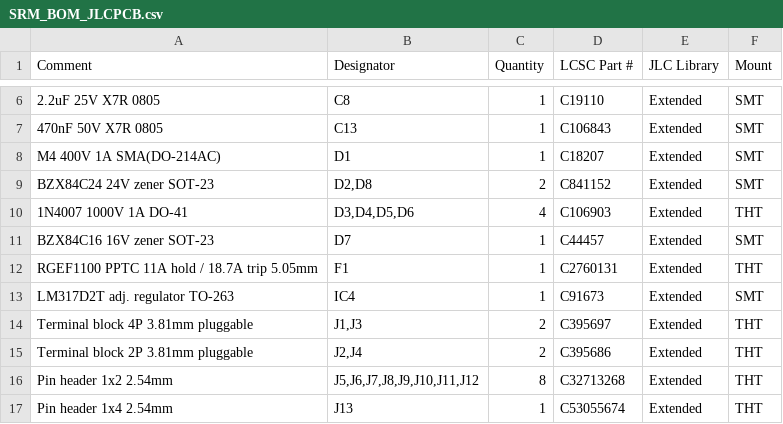
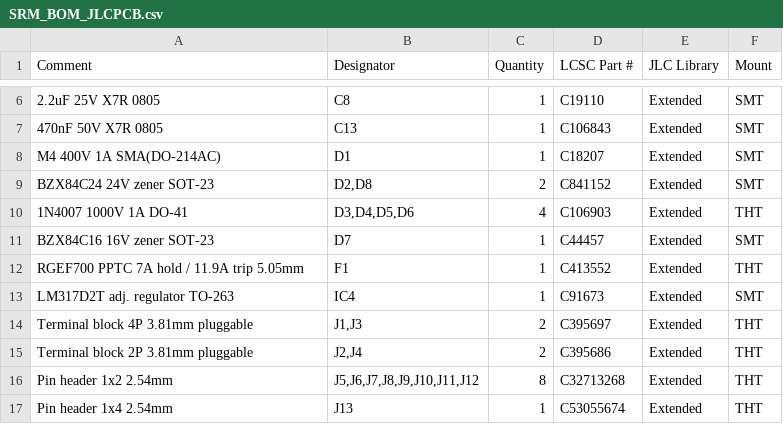
Before and after one commit to Landsi/SRM-controller, a CSV file: Hardware/JLCPCB/SRM_BOM_JLCPCB.csv, drawn as a sheet; only a part is shown, gaps mark what is left out.

```diff
--- a/Hardware/JLCPCB/SRM_BOM_JLCPCB.csv
+++ b/Hardware/JLCPCB/SRM_BOM_JLCPCB.csv
@@ -11,3 +11,3 @@ BZX84C24 24V zener SOT-23,"D2,D8",2,C841152,Extended,SMT
 BZX84C16 16V zener SOT-23,D7,1,C44457,Extended,SMT
-RGEF1100 PPTC 11A hold / 18.7A trip 5.05mm,F1,1,C2760131,Extended,THT
+RGEF700 PPTC 7A hold / 11.9A trip 5.05mm,F1,1,C413552,Extended,THT
 LM317D2T adj. regulator TO-263,IC4,1,C91673,Extended,SMT
```
Also changed, not shown: 3 other files.
